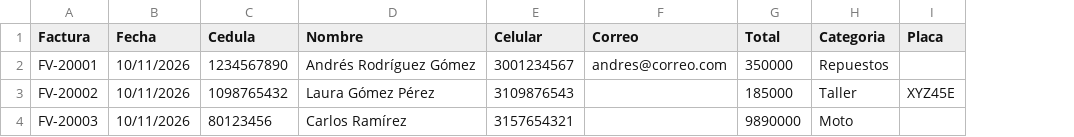
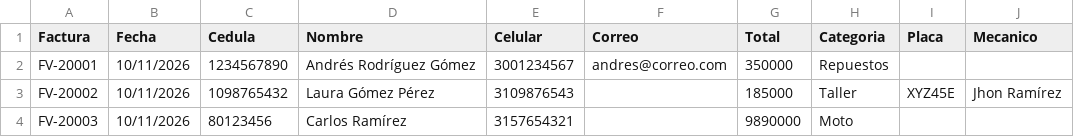
Before and after one commit to GHOST1620-GHT/SUZUKI-MOTOS-MELGAR, a CSV file: suzuki-melgar-fidelizacion/public/plantilla-mascontrol.csv, drawn as a sheet; the diff names each change by its address in the sheet, - before the commit and + after, or states it on an @@ line.

```diff
--- a/suzuki-melgar-fidelizacion/public/plantilla-mascontrol.csv
+++ b/suzuki-melgar-fidelizacion/public/plantilla-mascontrol.csv
+column J (Mecanico), row 3: Jhon Ramírez
```
Also changed, not shown: 22 other files.
